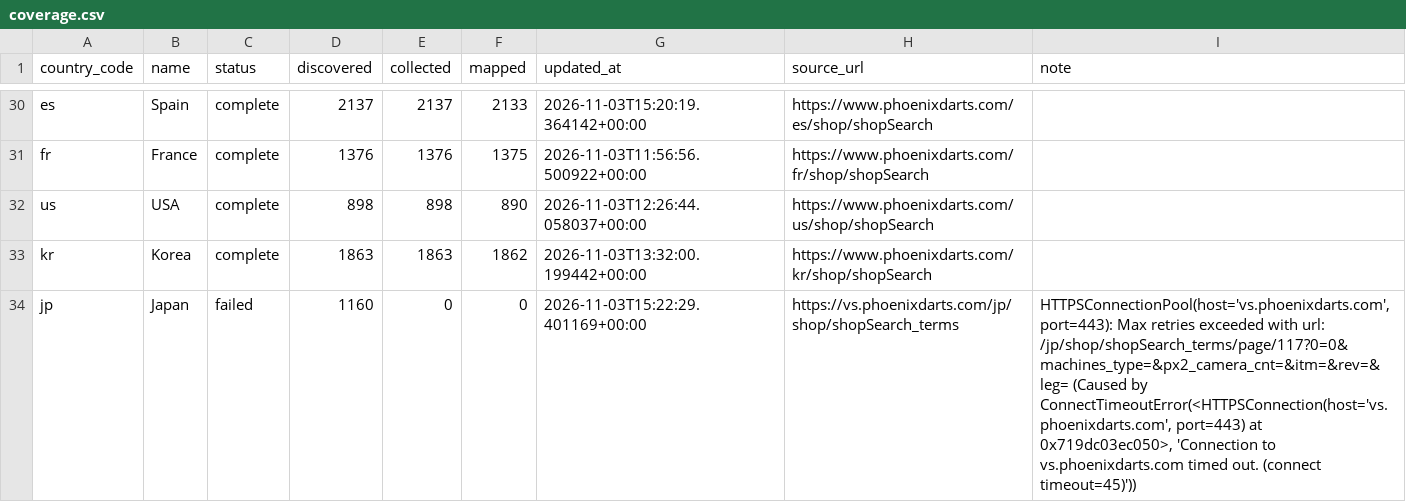
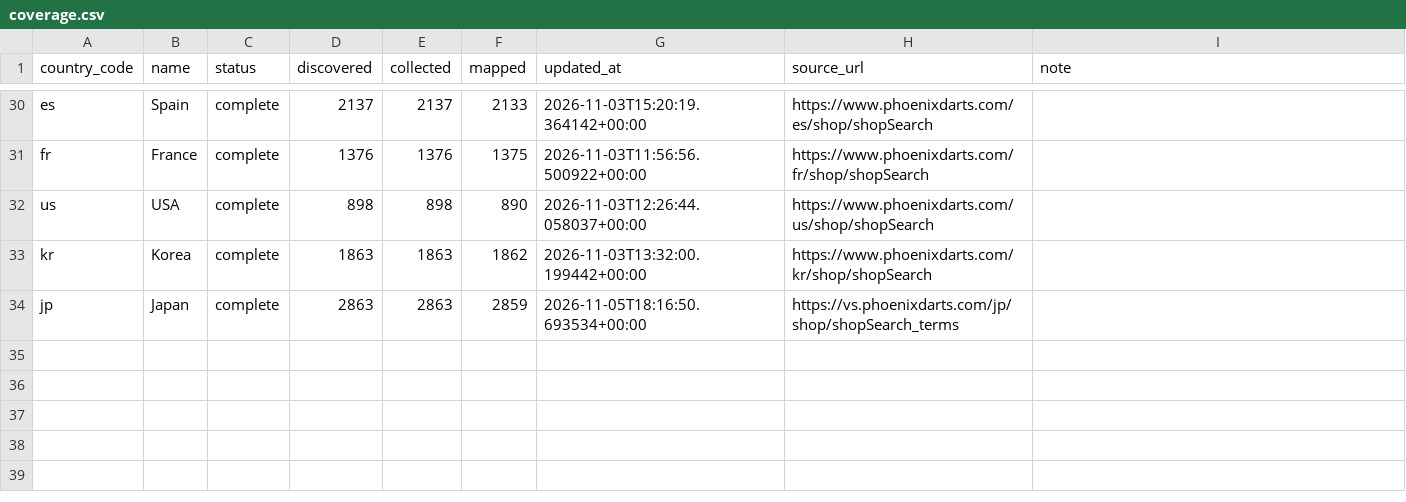
Before and after one commit to titanlyy/ninja-darts, a CSV file: data/phoenix/coverage.csv, drawn as a sheet; only a part is shown, gaps mark what is left out.

```diff
--- a/data/phoenix/coverage.csv
+++ b/data/phoenix/coverage.csv
@@ -33,2 +33,2 @@ us,USA,complete,898,898,890,2026-11-03T12:26:44.058037+00:00,https://www.phoenix
 kr,Korea,complete,1863,1863,1862,2026-11-03T13:32:00.199442+00:00,https://www.phoenixdarts.com/kr/shop/shopSearch,
-jp,Japan,failed,1160,0,0,2026-11-03T15:22:29.401169+00:00,https://vs.phoenixdarts.com/jp/shop/shopSearch_terms,"HTTPSConnectionPool(host='vs.phoenixdarts.com', port=443): Max retries exceeded with url: /jp/shop/shopSearch_terms/page/117?0=0&machines_type=&px2_camera_cnt=&itm=&rev=&leg= (Caused by ConnectTimeoutError(<HTTPSConnection(host='vs.phoenixdarts.com', port=443) at 0x719dc03ec050>, 'Connection to vs.phoenixdarts.com timed out. (connect timeout=45)'))"
+jp,Japan,complete,2863,2863,2859,2026-11-05T18:16:50.693534+00:00,https://vs.phoenixdarts.com/jp/shop/shopSearch_terms,
```
Also changed, not shown: 4 other files.
